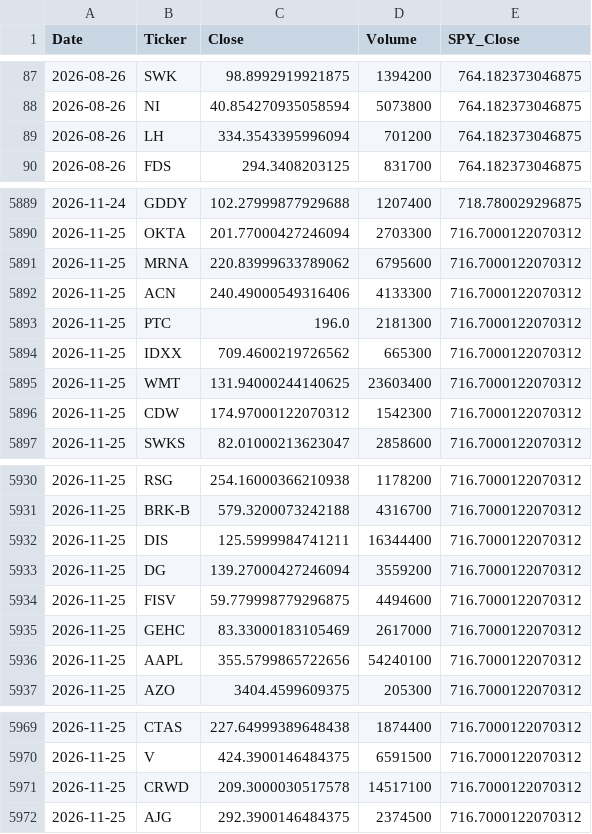
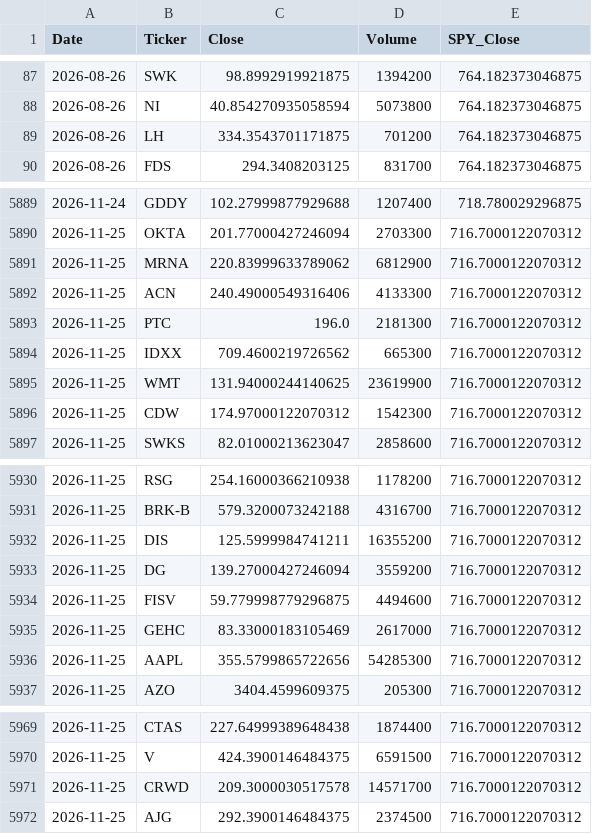
Before and after one commit to rsp630998/Stock-Screener, a CSV file: top100_history.csv, drawn as a sheet; only a part is shown, gaps mark what is left out.

```diff
--- a/top100_history.csv
+++ b/top100_history.csv
@@ -88,3 +88,3 @@ Date,Ticker,Close,Volume,SPY_Close
 2026-08-26,NI,40.854270935058594,5073800,764.182373046875
-2026-08-26,LH,334.3543395996094,701200,764.182373046875
+2026-08-26,LH,334.3543701171875,701200,764.182373046875
 2026-08-26,FDS,294.3408203125,831700,764.182373046875
@@ -5890,3 +5890,3 @@ Date,Ticker,Close,Volume,SPY_Close
 2026-11-25,OKTA,201.77000427246094,2703300,716.7000122070312
-2026-11-25,MRNA,220.83999633789062,6795600,716.7000122070312
+2026-11-25,MRNA,220.83999633789062,6812900,716.7000122070312
 2026-11-25,ACN,240.49000549316406,4133300,716.7000122070312
@@ -5894,3 +5894,3 @@ Date,Ticker,Close,Volume,SPY_Close
 2026-11-25,IDXX,709.4600219726562,665300,716.7000122070312
-2026-11-25,WMT,131.94000244140625,23603400,716.7000122070312
+2026-11-25,WMT,131.94000244140625,23619900,716.7000122070312
 2026-11-25,CDW,174.97000122070312,1542300,716.7000122070312
@@ -5931,3 +5931,3 @@ Date,Ticker,Close,Volume,SPY_Close
 2026-11-25,BRK-B,579.3200073242188,4316700,716.7000122070312
-2026-11-25,DIS,125.5999984741211,16344400,716.7000122070312
+2026-11-25,DIS,125.5999984741211,16355200,716.7000122070312
 2026-11-25,DG,139.27000427246094,3559200,716.7000122070312
@@ -5935,3 +5935,3 @@ Date,Ticker,Close,Volume,SPY_Close
 2026-11-25,GEHC,83.33000183105469,2617000,716.7000122070312
-2026-11-25,AAPL,355.5799865722656,54240100,716.7000122070312
+2026-11-25,AAPL,355.5799865722656,54285300,716.7000122070312
 2026-11-25,AZO,3404.4599609375,205300,716.7000122070312
@@ -5970,3 +5970,3 @@ Date,Ticker,Close,Volume,SPY_Close
 2026-11-25,V,424.3900146484375,6591500,716.7000122070312
-2026-11-25,CRWD,209.3000030517578,14517100,716.7000122070312
+2026-11-25,CRWD,209.3000030517578,14571700,716.7000122070312
 2026-11-25,AJG,292.3900146484375,2374500,716.7000122070312
```
Also changed, not shown: top100_list.csv.
